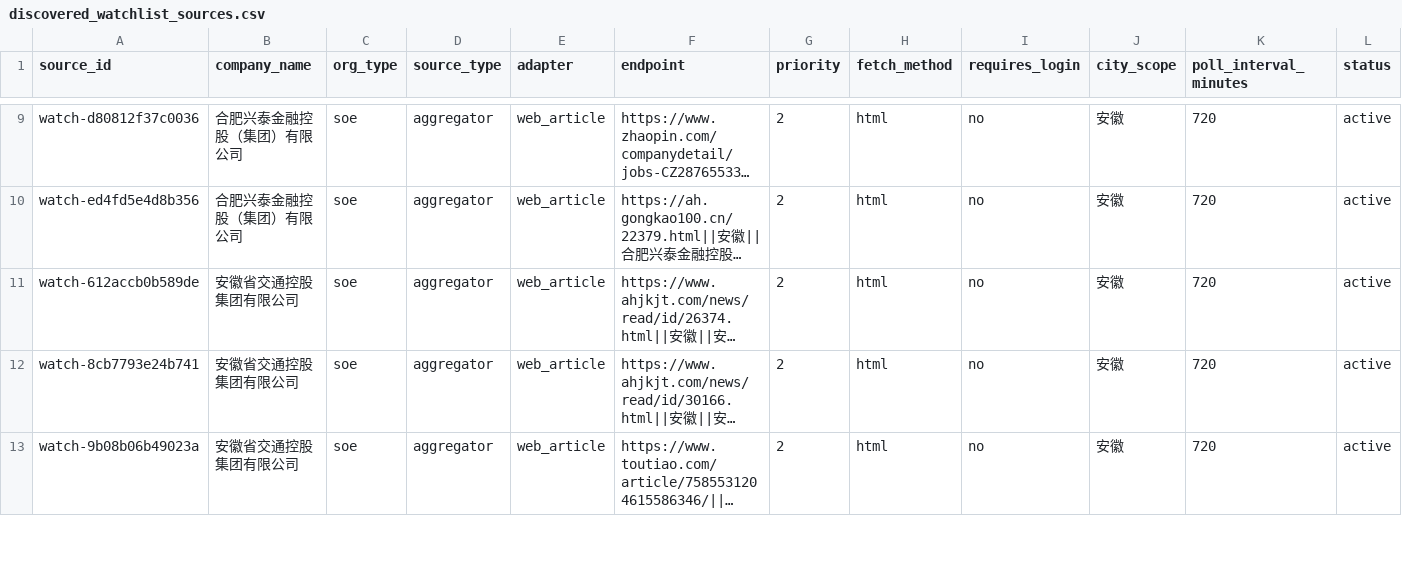
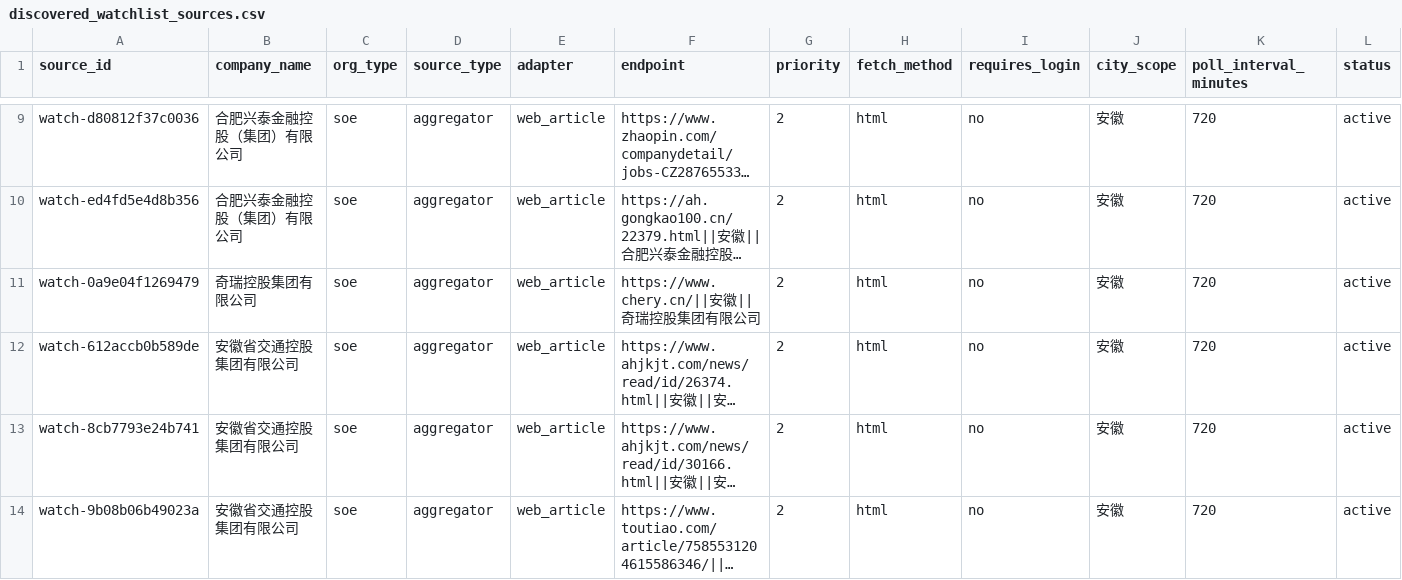
Before and after one commit to wanlingren/job-radar, a CSV file: config/discovered_watchlist_sources.csv, drawn as a sheet; only a part is shown, gaps mark what is left out; long unchanged cells end in …; rows hold the shown columns only; the diff names each change by its address in the sheet, - before the commit and + after, or states it on an @@ line.

```diff
--- a/config/discovered_watchlist_sources.csv
+++ b/config/discovered_watchlist_sources.csv
+row 11: watch-0a9e04f1269479 | 奇瑞控股集团有限公司 | soe | aggregator | web_article | https://www.chery.cn/||安徽||奇瑞控股集团有限公司 | 2 | html | no | 安徽 | 720 | active
```
Also changed, not shown: config/soe_registry_generated.csv, 12 other files.
